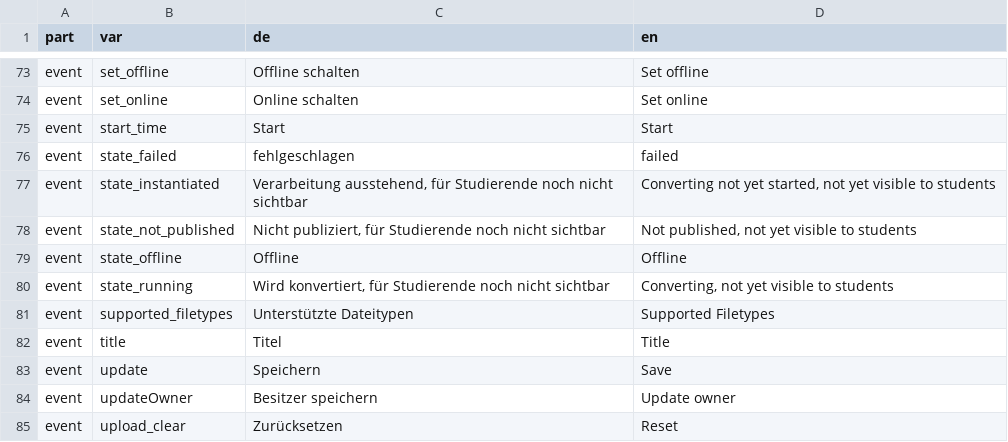
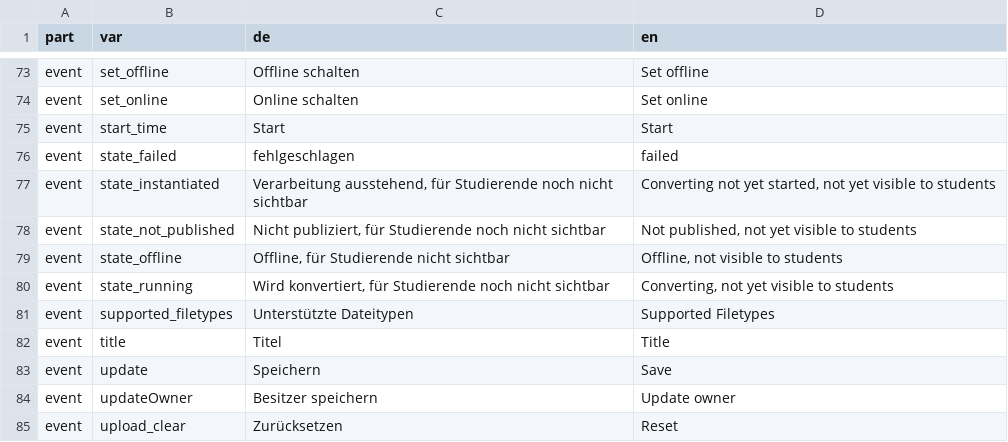
Before and after one commit to opencast-ilias/OpenCast, a CSV file: lang/lang.csv, drawn as a sheet; only a part is shown, gaps mark what is left out.

```diff
--- a/lang/lang.csv
+++ b/lang/lang.csv
@@ -78,3 +78,3 @@ event;state_instantiated;"Verarbeitung ausstehend, für Studierende noch nicht s
 event;state_not_published;"Nicht publiziert, für Studierende noch nicht sichtbar";" Not published, not yet visible to students"
-event;state_offline;"Offline";"Offline"
+event;state_offline;"Offline, für Studierende nicht sichtbar";"Offline, not visible to students"
 event;state_running;"Wird konvertiert, für Studierende noch nicht sichtbar";"Converting, not yet visible to students"
```
Also changed, not shown: 2 other files.
